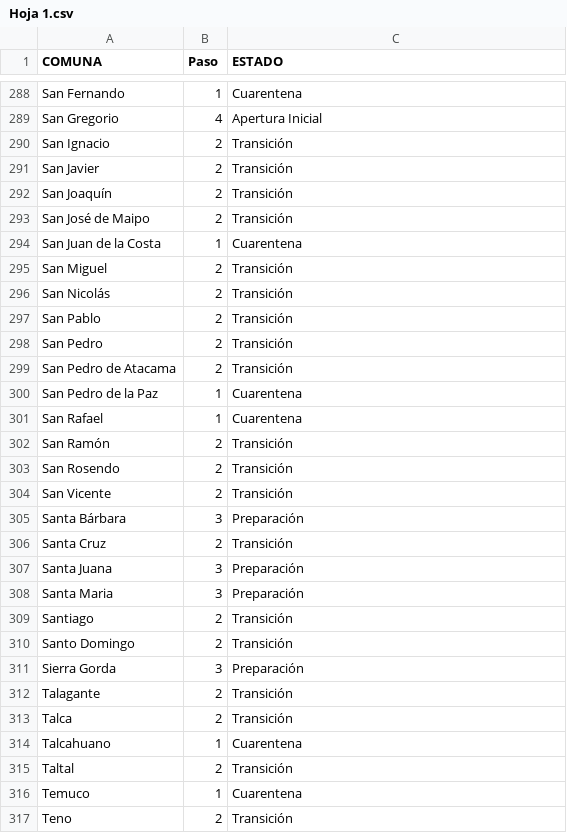
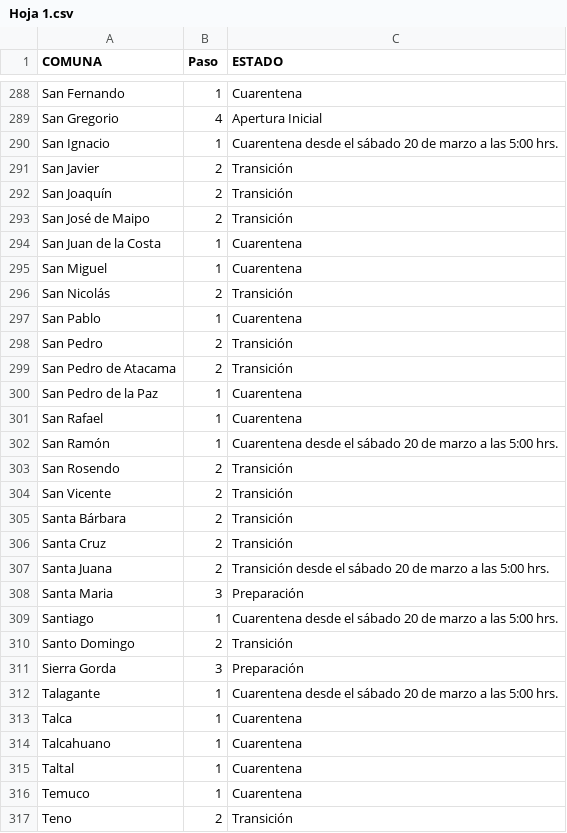
Before and after one commit to luis-fernandezt/Situacion-Covid19-por-Regiones-de-Chile, a CSV file: Paso/Hoja 1.csv, drawn as a sheet; only a part is shown, gaps mark what is left out; the diff covers the shown part only.

Commit message:
Marzo 19, 2021

```diff
--- a/Paso/Hoja 1.csv
+++ b/Paso/Hoja 1.csv
@@ -289,3 +289,3 @@
 "San Gregorio","4","Apertura Inicial"
-"San Ignacio","2","Transición"
+"San Ignacio","1","Cuarentena desde el sábado 20 de marzo a las 5:00 hrs."
 "San Javier","2","Transición"
@@ -294,5 +294,5 @@
 "San Juan de la Costa","1","Cuarentena"
-"San Miguel","2","Transición"
+"San Miguel","1","Cuarentena "
 "San Nicolás","2","Transición"
-"San Pablo","2","Transición"
+"San Pablo","1","Cuarentena "
 "San Pedro","2","Transición"
@@ -301,16 +301,16 @@
 "San Rafael","1","Cuarentena"
-"San Ramón","2","Transición"
+"San Ramón","1","Cuarentena desde el sábado 20 de marzo a las 5:00 hrs."
 "San Rosendo","2","Transición"
 "San Vicente","2","Transición"
-"Santa Bárbara","3","Preparación"
+"Santa Bárbara","2","Transición "
 "Santa Cruz","2","Transición"
-"Santa Juana","3","Preparación"
+"Santa Juana","2","Transición desde el sábado 20 de marzo a las 5:00 hrs."
 "Santa Maria","3","Preparación"
-"Santiago","2","Transición"
+"Santiago","1","Cuarentena desde el sábado 20 de marzo a las 5:00 hrs."
 "Santo Domingo","2","Transición"
 "Sierra Gorda","3","Preparación"
-"Talagante","2","Transición"
-"Talca","2","Transición"
+"Talagante","1","Cuarentena desde el sábado 20 de marzo a las 5:00 hrs."
+"Talca","1","Cuarentena "
 "Talcahuano","1","Cuarentena"
-"Taltal","2","Transición"
+"Taltal","1","Cuarentena"
 "Temuco","1","Cuarentena"
```
Also changed, not shown: 148 edited cells elsewhere in this file, 4 other files.
